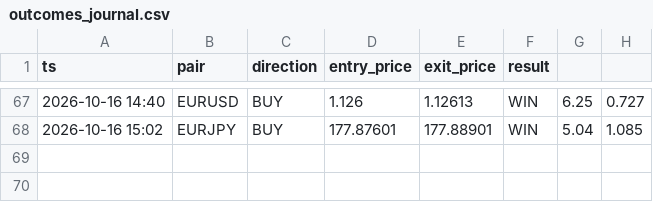
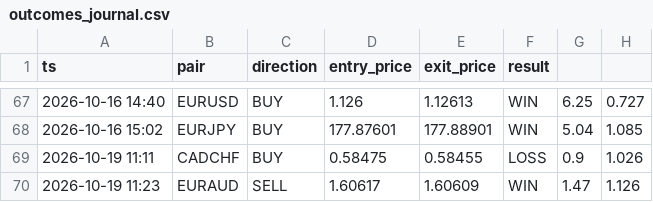
Before and after one commit to torium-art/forex-signal-bot, a CSV file: outcomes_journal.csv, drawn as a sheet; only a part is shown, gaps mark what is left out.

```diff
--- a/outcomes_journal.csv
+++ b/outcomes_journal.csv
@@ -68 +68,3 @@ ts,pair,direction,entry_price,exit_price,result
 2026-10-16 15:02,EURJPY,BUY,177.87601,177.88901,WIN,5.04,1.085
+2026-10-19 11:11,CADCHF,BUY,0.58475,0.58455,LOSS,0.9,1.026
+2026-10-19 11:23,EURAUD,SELL,1.60617,1.60609,WIN,1.47,1.126
```
Also changed, not shown: signals_journal.csv, 1 other file.
